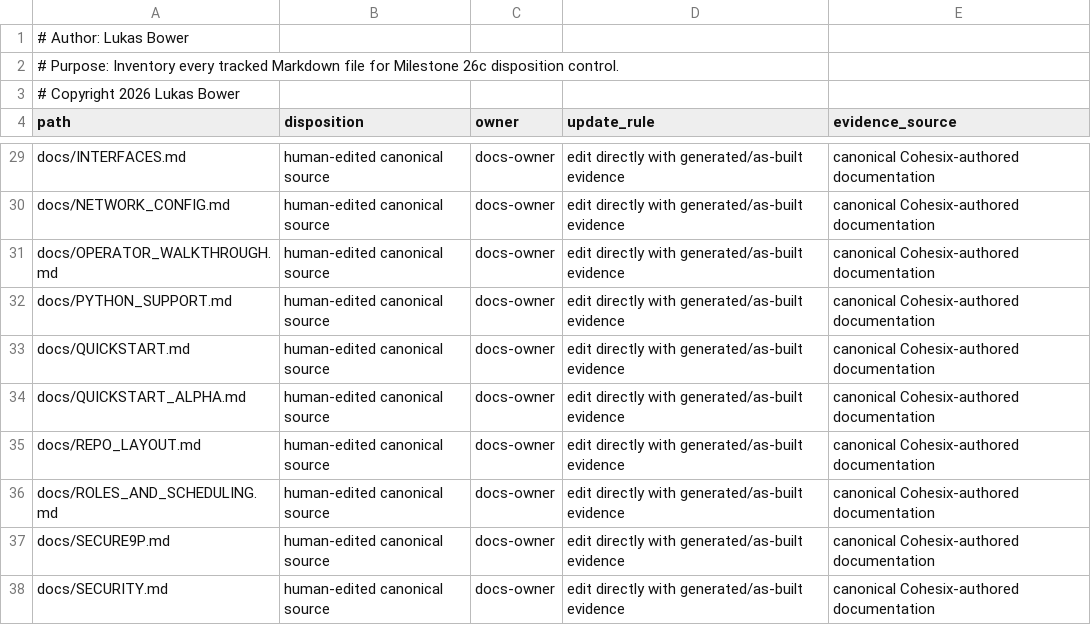
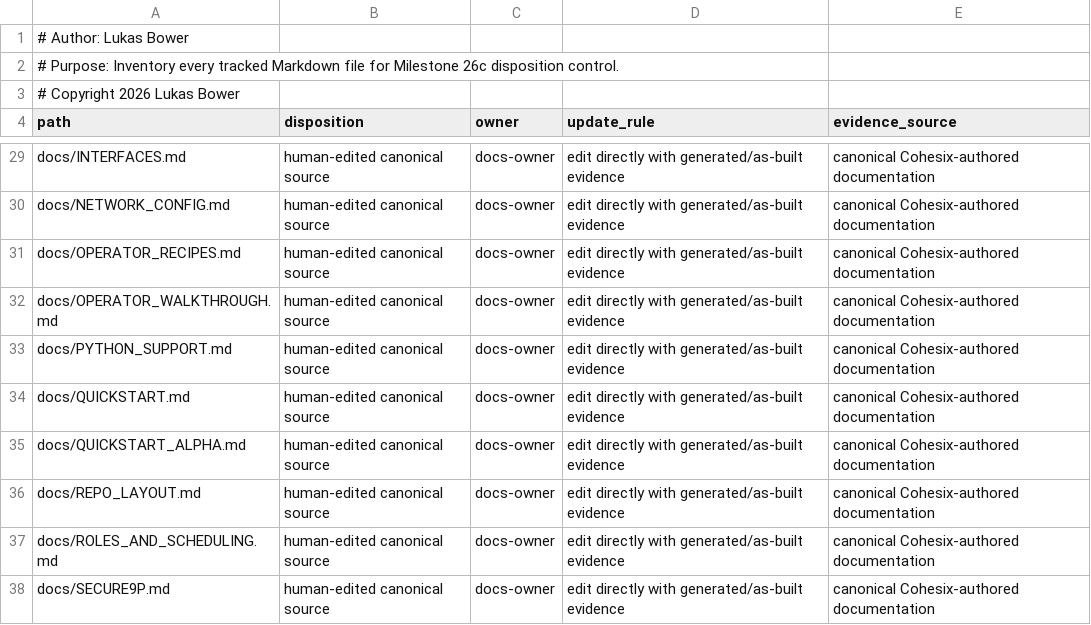
Before and after one commit to lukeb-aidev/cohesix, a CSV file: docs/audit/M26C_MARKDOWN_INVENTORY.csv, drawn as a sheet; only a part is shown, gaps mark what is left out; the shorter side is filled out with more unchanged rows.

```diff
--- a/docs/audit/M26C_MARKDOWN_INVENTORY.csv
+++ b/docs/audit/M26C_MARKDOWN_INVENTORY.csv
@@ -30,2 +30,3 @@ docs/INTERFACES.md,human-edited canonical source,docs-owner,edit directly with g
 docs/NETWORK_CONFIG.md,human-edited canonical source,docs-owner,edit directly with generated/as-built evidence,canonical Cohesix-authored documentation
+docs/OPERATOR_RECIPES.md,human-edited canonical source,docs-owner,edit directly with generated/as-built evidence,canonical Cohesix-authored documentation
 docs/OPERATOR_WALKTHROUGH.md,human-edited canonical source,docs-owner,edit directly with generated/as-built evidence,canonical Cohesix-authored documentation
```
Also changed, not shown: docs/audit/M26C_MERMAID_INVENTORY.csv, 25 other files.
